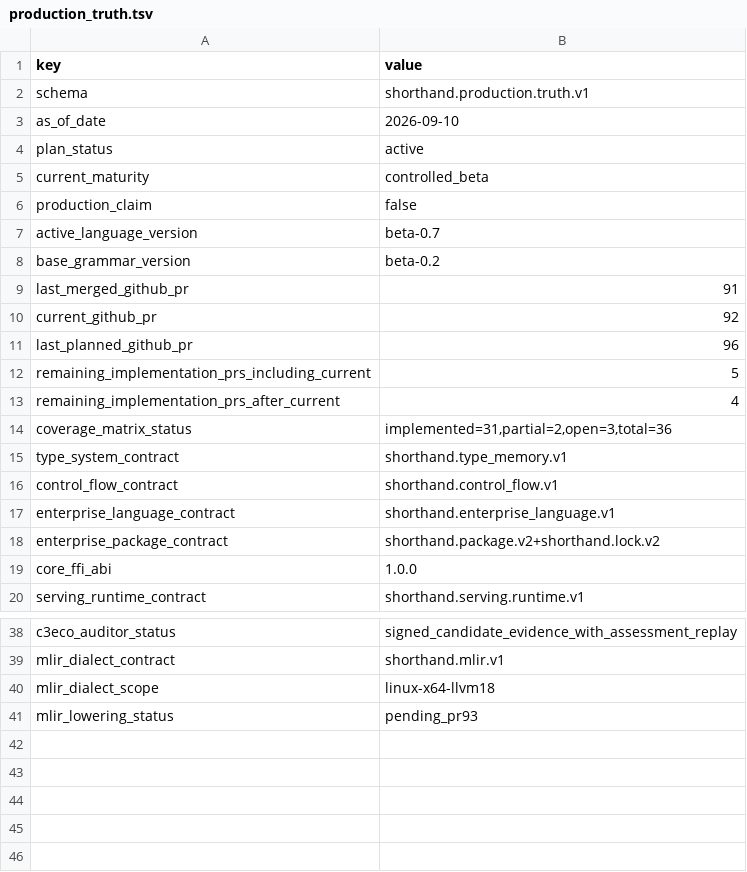
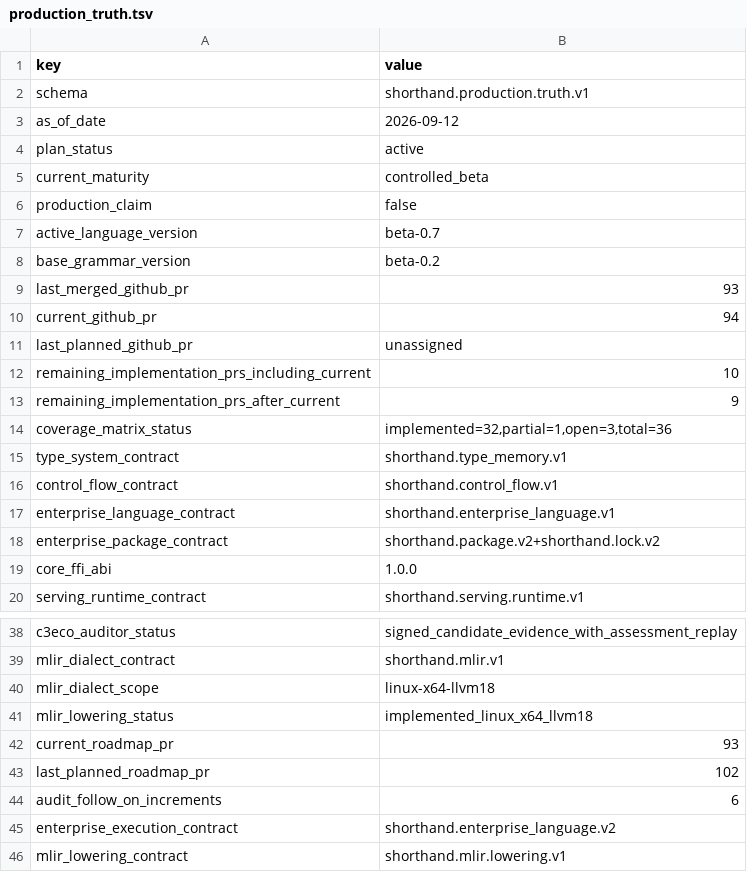
Before and after one commit to amarbanerjee23/ShortHand_Compiler, a TSV file: docs/production_truth.tsv, drawn as a sheet; only a part is shown, gaps mark what is left out.

```diff
--- a/docs/production_truth.tsv
+++ b/docs/production_truth.tsv
@@ -2,3 +2,3 @@ key	value
 schema	shorthand.production.truth.v1
-as_of_date	2026-09-10
+as_of_date	2026-09-12
 plan_status	active
@@ -8,8 +8,8 @@ active_language_version	beta-0.7
 base_grammar_version	beta-0.2
-last_merged_github_pr	91
-current_github_pr	92
-last_planned_github_pr	96
-remaining_implementation_prs_including_current	5
-remaining_implementation_prs_after_current	4
-coverage_matrix_status	implemented=31,partial=2,open=3,total=36
+last_merged_github_pr	93
+current_github_pr	94
+last_planned_github_pr	unassigned
+remaining_implementation_prs_including_current	10
+remaining_implementation_prs_after_current	9
+coverage_matrix_status	implemented=32,partial=1,open=3,total=36
 type_system_contract	shorthand.type_memory.v1
@@ -40,2 +40,7 @@ mlir_dialect_contract	shorthand.mlir.v1
 mlir_dialect_scope	linux-x64-llvm18
-mlir_lowering_status	pending_pr93
+mlir_lowering_status	implemented_linux_x64_llvm18
+current_roadmap_pr	93
+last_planned_roadmap_pr	102
+audit_follow_on_increments	6
+enterprise_execution_contract	shorthand.enterprise_language.v2
+mlir_lowering_contract	shorthand.mlir.lowering.v1
```
Also changed, not shown: docs/c3eco_traceability.tsv, security/third_party_inventory.tsv, 31 other files.
